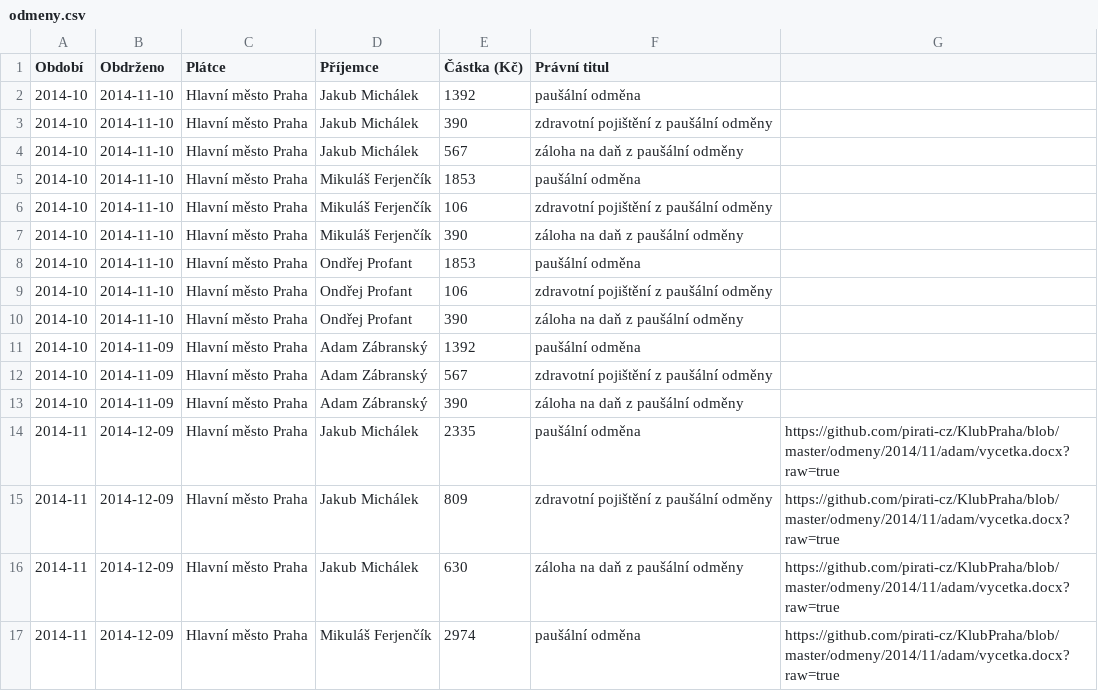
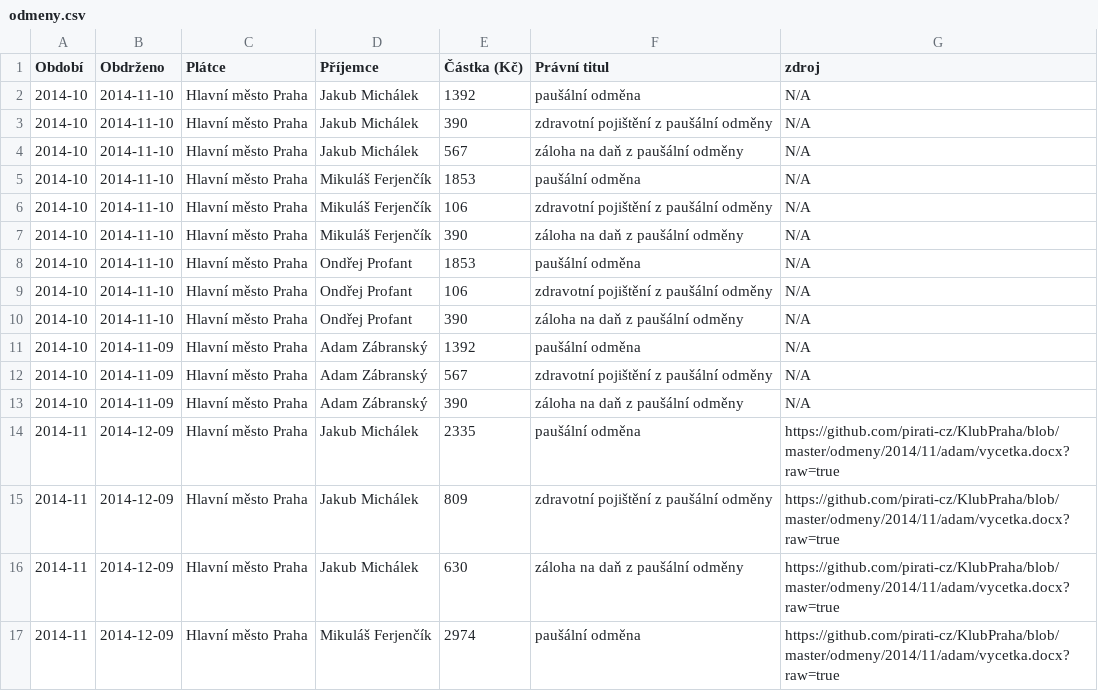
Before and after one commit to pirati-cz/KlubPraha, a CSV file: odmeny/odmeny.csv, drawn as a sheet; only a part is shown.

Commit message:
sloupec sest

```diff
--- a/odmeny/odmeny.csv
+++ b/odmeny/odmeny.csv
@@ -1,14 +1,14 @@
-Období,Obdrženo,Plátce,Příjemce,Částka (Kč),Právní titul
-2014-10,2014-11-10,Hlavní město Praha,Jakub Michálek,1392,paušální odměna,
-2014-10,2014-11-10,Hlavní město Praha,Jakub Michálek,390,zdravotní pojištění z paušální odměny
-2014-10,2014-11-10,Hlavní město Praha,Jakub Michálek,567,záloha na daň z paušální odměny
-2014-10,2014-11-10,Hlavní město Praha,Mikuláš Ferjenčík,1853,paušální odměna,
-2014-10,2014-11-10,Hlavní město Praha,Mikuláš Ferjenčík,106,zdravotní pojištění z paušální odměny
-2014-10,2014-11-10,Hlavní město Praha,Mikuláš Ferjenčík,390,záloha na daň z paušální odměny
-2014-10,2014-11-10,Hlavní město Praha,Ondřej Profant,1853,paušální odměna,
-2014-10,2014-11-10,Hlavní město Praha,Ondřej Profant,106,zdravotní pojištění z paušální odměny
-2014-10,2014-11-10,Hlavní město Praha,Ondřej Profant,390,záloha na daň z paušální odměny
-2014-10,2014-11-09,Hlavní město Praha,Adam Zábranský,1392,paušální odměna,
-2014-10,2014-11-09,Hlavní město Praha,Adam Zábranský,567,zdravotní pojištění z paušální odměny
-2014-10,2014-11-09,Hlavní město Praha,Adam Zábranský,390,záloha na daň z paušální odměny
+Období,Obdrženo,Plátce,Příjemce,Částka (Kč),Právní titul,zdroj
+2014-10,2014-11-10,Hlavní město Praha,Jakub Michálek,1392,paušální odměna,N/A
+2014-10,2014-11-10,Hlavní město Praha,Jakub Michálek,390,zdravotní pojištění z paušální odměny,N/A
+2014-10,2014-11-10,Hlavní město Praha,Jakub Michálek,567,záloha na daň z paušální odměny,N/A
+2014-10,2014-11-10,Hlavní město Praha,Mikuláš Ferjenčík,1853,paušální odměna,N/A
+2014-10,2014-11-10,Hlavní město Praha,Mikuláš Ferjenčík,106,zdravotní pojištění z paušální odměny,N/A
+2014-10,2014-11-10,Hlavní město Praha,Mikuláš Ferjenčík,390,záloha na daň z paušální odměny,N/A
+2014-10,2014-11-10,Hlavní město Praha,Ondřej Profant,1853,paušální odměna,N/A
+2014-10,2014-11-10,Hlavní město Praha,Ondřej Profant,106,zdravotní pojištění z paušální odměny,N/A
+2014-10,2014-11-10,Hlavní město Praha,Ondřej Profant,390,záloha na daň z paušální odměny,N/A
+2014-10,2014-11-09,Hlavní město Praha,Adam Zábranský,1392,paušální odměna,N/A
+2014-10,2014-11-09,Hlavní město Praha,Adam Zábranský,567,zdravotní pojištění z paušální odměny,N/A
+2014-10,2014-11-09,Hlavní město Praha,Adam Zábranský,390,záloha na daň z paušální odměny,N/A
 2014-11,2014-12-09,Hlavní město Praha,Jakub Michálek,2335,paušální odměna,https://github.com/pirati-cz/KlubPraha/blob/master/odmeny/2014/11/adam/vycetka.docx?raw=true
```
